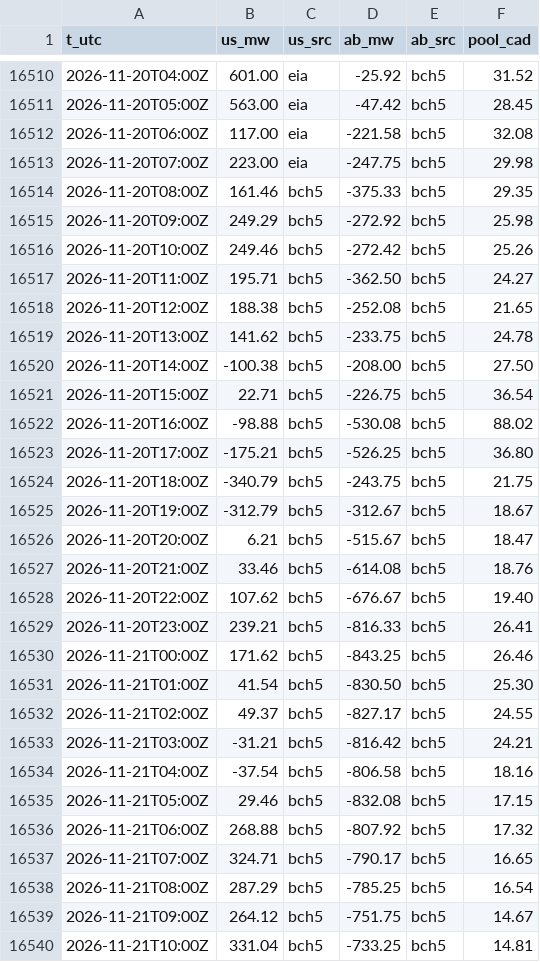
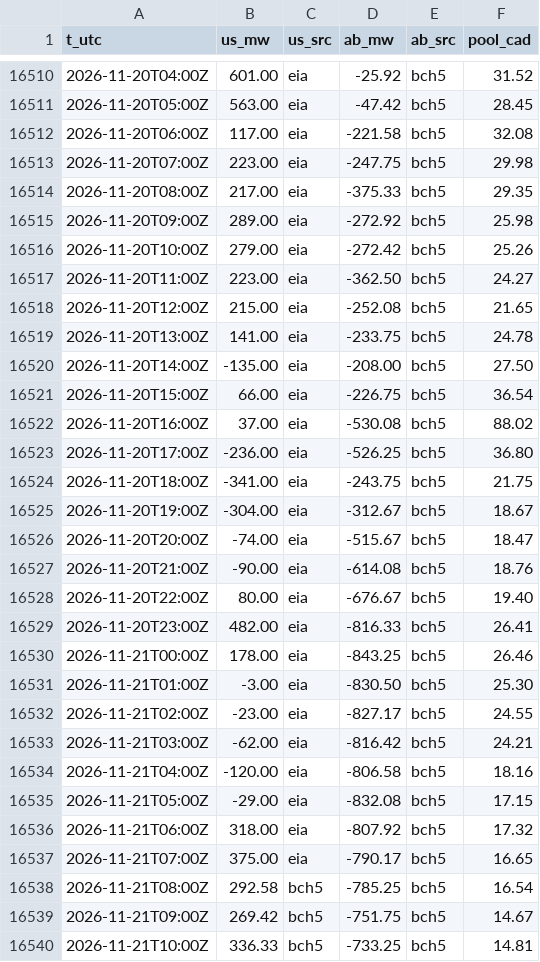
Before and after one commit to warrenboyle/bc-powerflow, a CSV file: docs/hourly.csv, drawn as a sheet; only a part is shown, gaps mark what is left out; the diff covers the shown part only.

```diff
--- a/docs/hourly.csv
+++ b/docs/hourly.csv
@@ -16513,28 +16513,28 @@ t_utc,us_mw,us_src,ab_mw,ab_src,pool_cad
 2026-11-20T07:00Z,223.00,eia,-247.75,bch5,29.98
-2026-11-20T08:00Z,161.46,bch5,-375.33,bch5,29.35
-2026-11-20T09:00Z,249.29,bch5,-272.92,bch5,25.98
-2026-11-20T10:00Z,249.46,bch5,-272.42,bch5,25.26
-2026-11-20T11:00Z,195.71,bch5,-362.50,bch5,24.27
-2026-11-20T12:00Z,188.38,bch5,-252.08,bch5,21.65
-2026-11-20T13:00Z,141.62,bch5,-233.75,bch5,24.78
-2026-11-20T14:00Z,-100.38,bch5,-208.00,bch5,27.50
-2026-11-20T15:00Z,22.71,bch5,-226.75,bch5,36.54
-2026-11-20T16:00Z,-98.88,bch5,-530.08,bch5,88.02
-2026-11-20T17:00Z,-175.21,bch5,-526.25,bch5,36.80
-2026-11-20T18:00Z,-340.79,bch5,-243.75,bch5,21.75
-2026-11-20T19:00Z,-312.79,bch5,-312.67,bch5,18.67
-2026-11-20T20:00Z,6.21,bch5,-515.67,bch5,18.47
-2026-11-20T21:00Z,33.46,bch5,-614.08,bch5,18.76
-2026-11-20T22:00Z,107.62,bch5,-676.67,bch5,19.40
-2026-11-20T23:00Z,239.21,bch5,-816.33,bch5,26.41
-2026-11-21T00:00Z,171.62,bch5,-843.25,bch5,26.46
-2026-11-21T01:00Z,41.54,bch5,-830.50,bch5,25.30
-2026-11-21T02:00Z,49.37,bch5,-827.17,bch5,24.55
-2026-11-21T03:00Z,-31.21,bch5,-816.42,bch5,24.21
-2026-11-21T04:00Z,-37.54,bch5,-806.58,bch5,18.16
-2026-11-21T05:00Z,29.46,bch5,-832.08,bch5,17.15
-2026-11-21T06:00Z,268.88,bch5,-807.92,bch5,17.32
-2026-11-21T07:00Z,324.71,bch5,-790.17,bch5,16.65
-2026-11-21T08:00Z,287.29,bch5,-785.25,bch5,16.54
-2026-11-21T09:00Z,264.12,bch5,-751.75,bch5,14.67
-2026-11-21T10:00Z,331.04,bch5,-733.25,bch5,14.81
+2026-11-20T08:00Z,217.00,eia,-375.33,bch5,29.35
+2026-11-20T09:00Z,289.00,eia,-272.92,bch5,25.98
+2026-11-20T10:00Z,279.00,eia,-272.42,bch5,25.26
+2026-11-20T11:00Z,223.00,eia,-362.50,bch5,24.27
+2026-11-20T12:00Z,215.00,eia,-252.08,bch5,21.65
+2026-11-20T13:00Z,141.00,eia,-233.75,bch5,24.78
+2026-11-20T14:00Z,-135.00,eia,-208.00,bch5,27.50
+2026-11-20T15:00Z,66.00,eia,-226.75,bch5,36.54
+2026-11-20T16:00Z,37.00,eia,-530.08,bch5,88.02
+2026-11-20T17:00Z,-236.00,eia,-526.25,bch5,36.80
+2026-11-20T18:00Z,-341.00,eia,-243.75,bch5,21.75
+2026-11-20T19:00Z,-304.00,eia,-312.67,bch5,18.67
+2026-11-20T20:00Z,-74.00,eia,-515.67,bch5,18.47
+2026-11-20T21:00Z,-90.00,eia,-614.08,bch5,18.76
+2026-11-20T22:00Z,80.00,eia,-676.67,bch5,19.40
+2026-11-20T23:00Z,482.00,eia,-816.33,bch5,26.41
+2026-11-21T00:00Z,178.00,eia,-843.25,bch5,26.46
+2026-11-21T01:00Z,-3.00,eia,-830.50,bch5,25.30
+2026-11-21T02:00Z,-23.00,eia,-827.17,bch5,24.55
+2026-11-21T03:00Z,-62.00,eia,-816.42,bch5,24.21
+2026-11-21T04:00Z,-120.00,eia,-806.58,bch5,18.16
+2026-11-21T05:00Z,-29.00,eia,-832.08,bch5,17.15
+2026-11-21T06:00Z,318.00,eia,-807.92,bch5,17.32
+2026-11-21T07:00Z,375.00,eia,-790.17,bch5,16.65
+2026-11-21T08:00Z,292.58,bch5,-785.25,bch5,16.54
+2026-11-21T09:00Z,269.42,bch5,-751.75,bch5,14.67
+2026-11-21T10:00Z,336.33,bch5,-733.25,bch5,14.81
```
Also changed, not shown: 8 added rows and 21 edited cells elsewhere in this file, docs/bc_temps.csv, docs/source_compare.csv, 4 other files.
